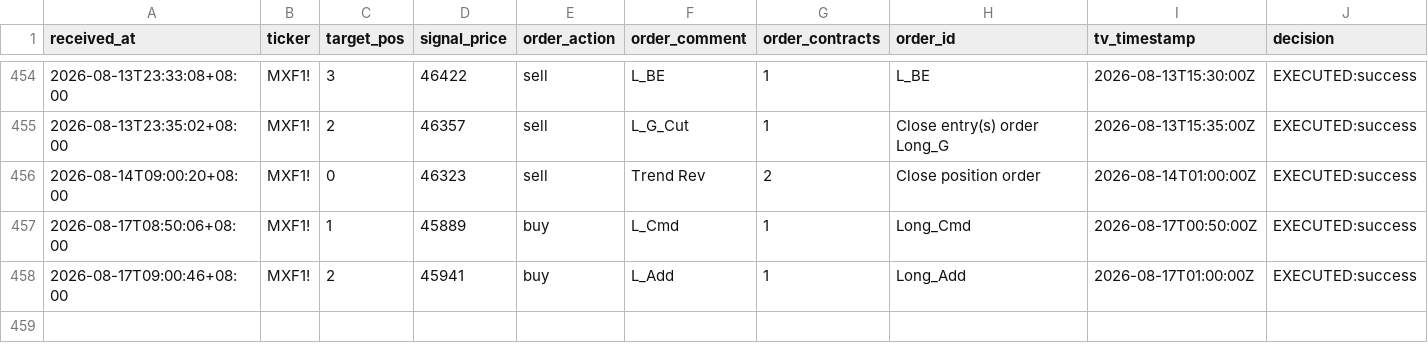
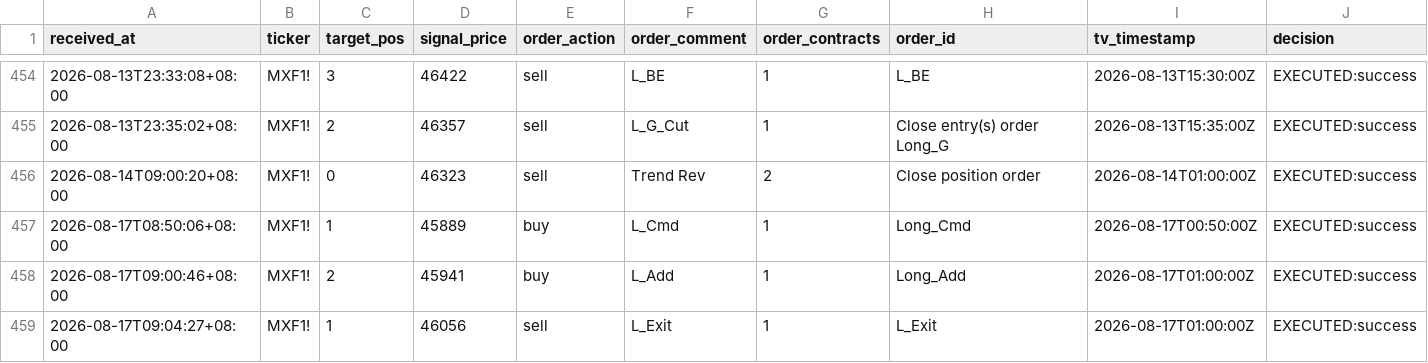
Before and after one commit to KevinYang515/trading-dashboard, a CSV file: logs/webhook_raw.csv, drawn as a sheet; only a part is shown, gaps mark what is left out; rows hold the shown columns only; the diff names each change by its address in the sheet, - before the commit and + after, or states it on an @@ line.

```diff
--- a/logs/webhook_raw.csv
+++ b/logs/webhook_raw.csv
+row 459: 2026-08-17T09:04:27+08:00 | MXF1! | 1 | 46056 | sell | L_Exit | 1 | L_Exit | 2026-08-17T01:00:00Z | EXECUTED:success
```
Also changed, not shown: logs/trade_records.csv.
